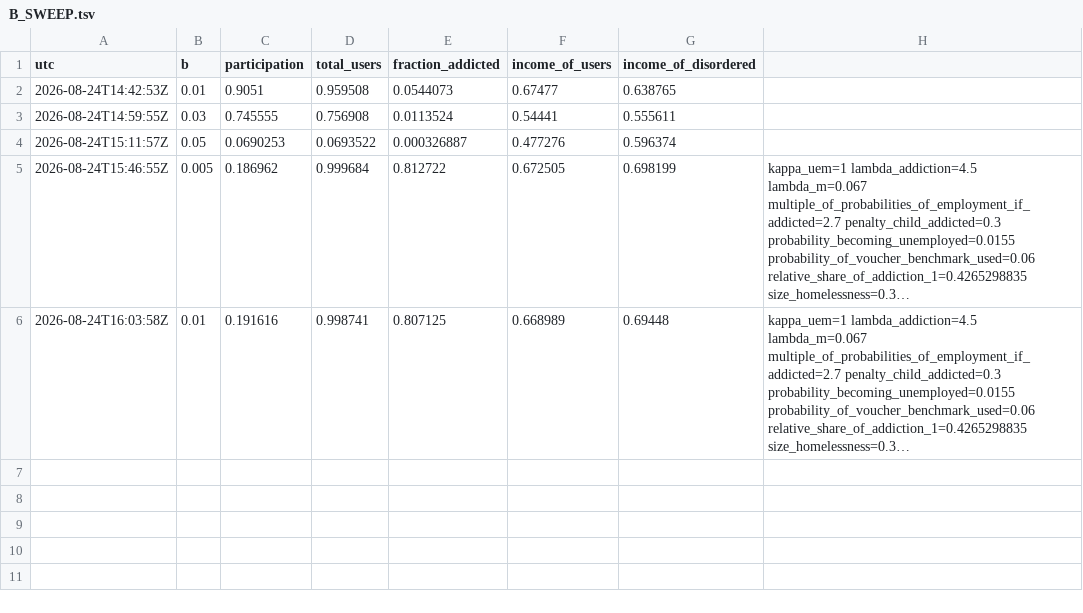
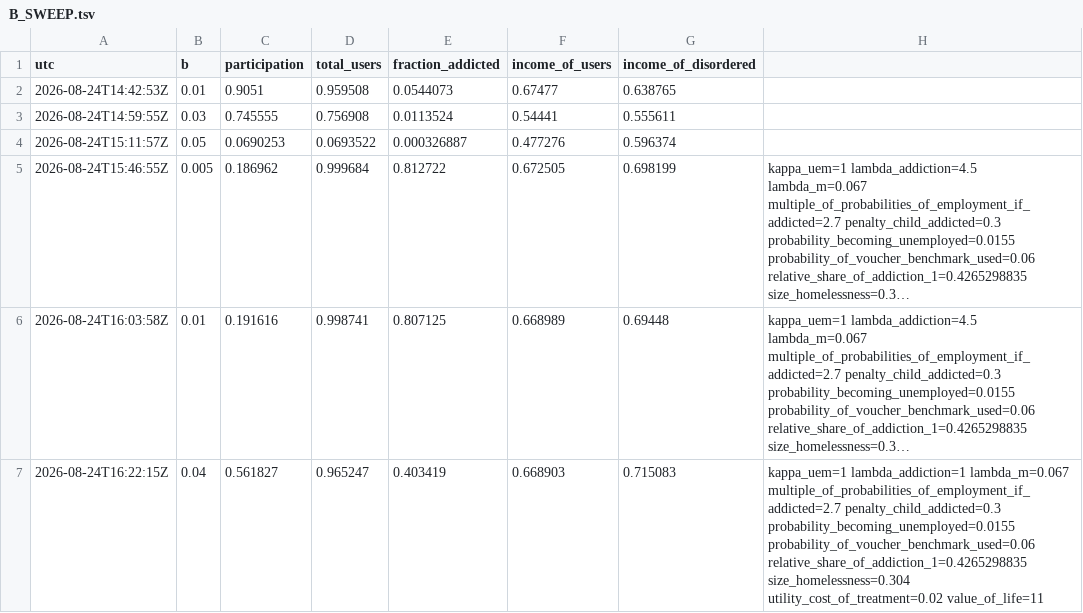
Before and after one commit to srotberg/housing_first_or_treatment_first_ask_the_kids_not_the_parents, a TSV file: code/B_SWEEP.tsv, drawn as a sheet; long unchanged cells end in …; the diff names each change by its address in the sheet, - before the commit and + after, or states it on an @@ line.

```diff
--- a/code/B_SWEEP.tsv
+++ b/code/B_SWEEP.tsv
+row 7: 2026-08-24T16:22:15Z | 0.04 | 0.561827 | 0.965247 | 0.403419 | 0.668903 | 0.715083 | kappa_uem=1 lambda_addiction=1 lambda_m=0.067 multiple_of_probabilities_of_employment_if_addicted=2.7 penalty_child_addicted=0.3 probability_becoming_unemployed=0.0155 probability_of_voucher_benchmark_used=0.06 relative_share_of_addiction_1=0.4265298835 size_homelessness=0.304 utility_cost_of_treatment=0.02 value_of_life=11
```
Also changed, not shown: code/B_SWEEP_RAW.tsv, 1 other file.
